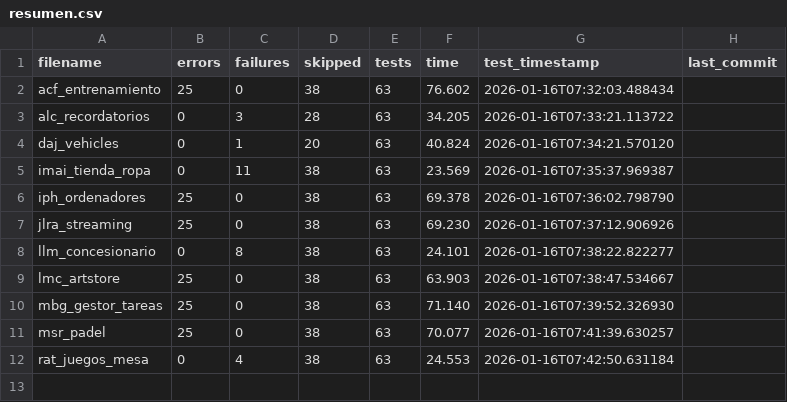
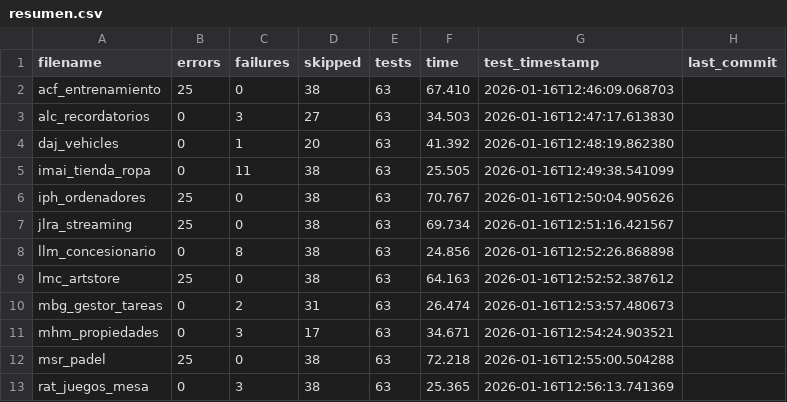
Before and after one commit to unpobrecitoalumno/SGE-odoo-tests, a CSV file: docs/A/resumen.csv, drawn as a sheet.

Commit message:
Tests from 172.31.24.143 on 20260116_124605

```diff
--- a/docs/A/resumen.csv
+++ b/docs/A/resumen.csv
@@ -1,12 +1,13 @@
 filename,errors,failures,skipped,tests,time,test_timestamp,last_commit
-"acf_entrenamiento","25","0","38","63","76.602","2026-01-16T07:32:03.488434",""
-"alc_recordatorios","0","3","28","63","34.205","2026-01-16T07:33:21.113722",""
-"daj_vehicles","0","1","20","63","40.824","2026-01-16T07:34:21.570120",""
-"imai_tienda_ropa","0","11","38","63","23.569","2026-01-16T07:35:37.969387",""
-"iph_ordenadores","25","0","38","63","69.378","2026-01-16T07:36:02.798790",""
-"jlra_streaming","25","0","38","63","69.230","2026-01-16T07:37:12.906926",""
-"llm_concesionario","0","8","38","63","24.101","2026-01-16T07:38:22.822277",""
-"lmc_artstore","25","0","38","63","63.903","2026-01-16T07:38:47.534667",""
-"mbg_gestor_tareas","25","0","38","63","71.140","2026-01-16T07:39:52.326930",""
-"msr_padel","25","0","38","63","70.077","2026-01-16T07:41:39.630257",""
-"rat_juegos_mesa","0","4","38","63","24.553","2026-01-16T07:42:50.631184",""
+"acf_entrenamiento","25","0","38","63","67.410","2026-01-16T12:46:09.068703",""
+"alc_recordatorios","0","3","27","63","34.503","2026-01-16T12:47:17.613830",""
+"daj_vehicles","0","1","20","63","41.392","2026-01-16T12:48:19.862380",""
+"imai_tienda_ropa","0","11","38","63","25.505","2026-01-16T12:49:38.541099",""
+"iph_ordenadores","25","0","38","63","70.767","2026-01-16T12:50:04.905626",""
+"jlra_streaming","25","0","38","63","69.734","2026-01-16T12:51:16.421567",""
+"llm_concesionario","0","8","38","63","24.856","2026-01-16T12:52:26.868898",""
+"lmc_artstore","25","0","38","63","64.163","2026-01-16T12:52:52.387612",""
+"mbg_gestor_tareas","0","2","31","63","26.474","2026-01-16T12:53:57.480673",""
+"mhm_propiedades","0","3","17","63","34.671","2026-01-16T12:54:24.903521",""
+"msr_padel","25","0","38","63","72.218","2026-01-16T12:55:00.504288",""
+"rat_juegos_mesa","0","3","38","63","25.365","2026-01-16T12:56:13.741369",""
```
Also changed, not shown: 22 other files.
